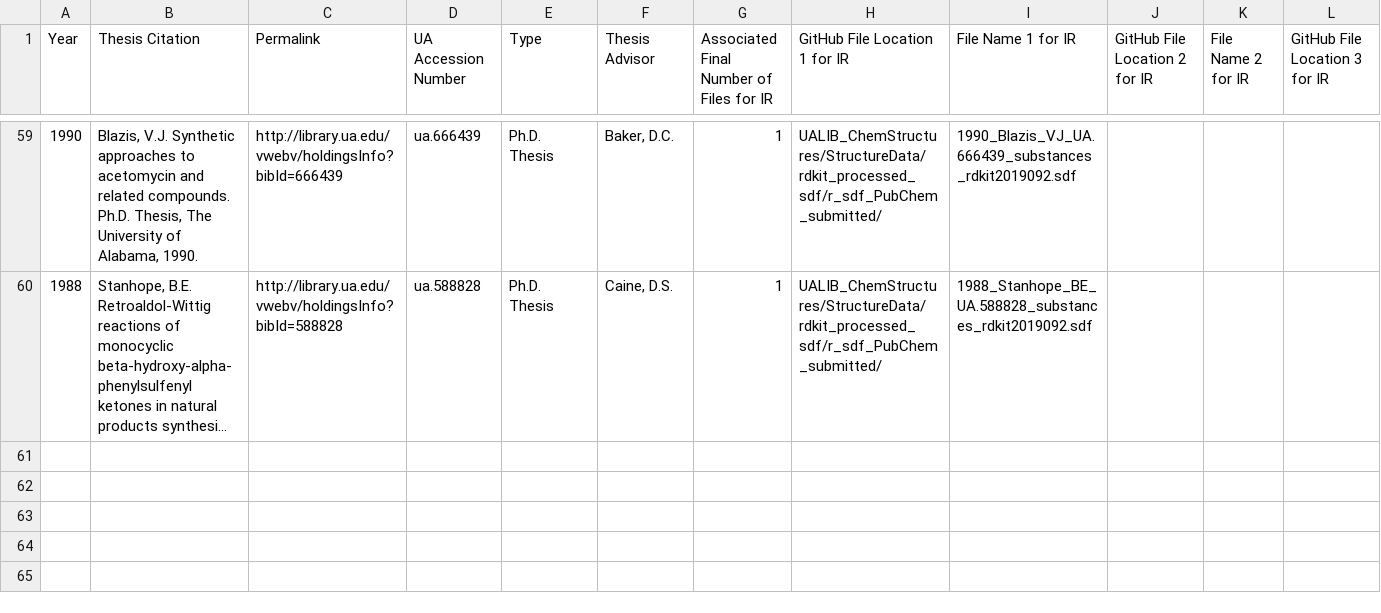
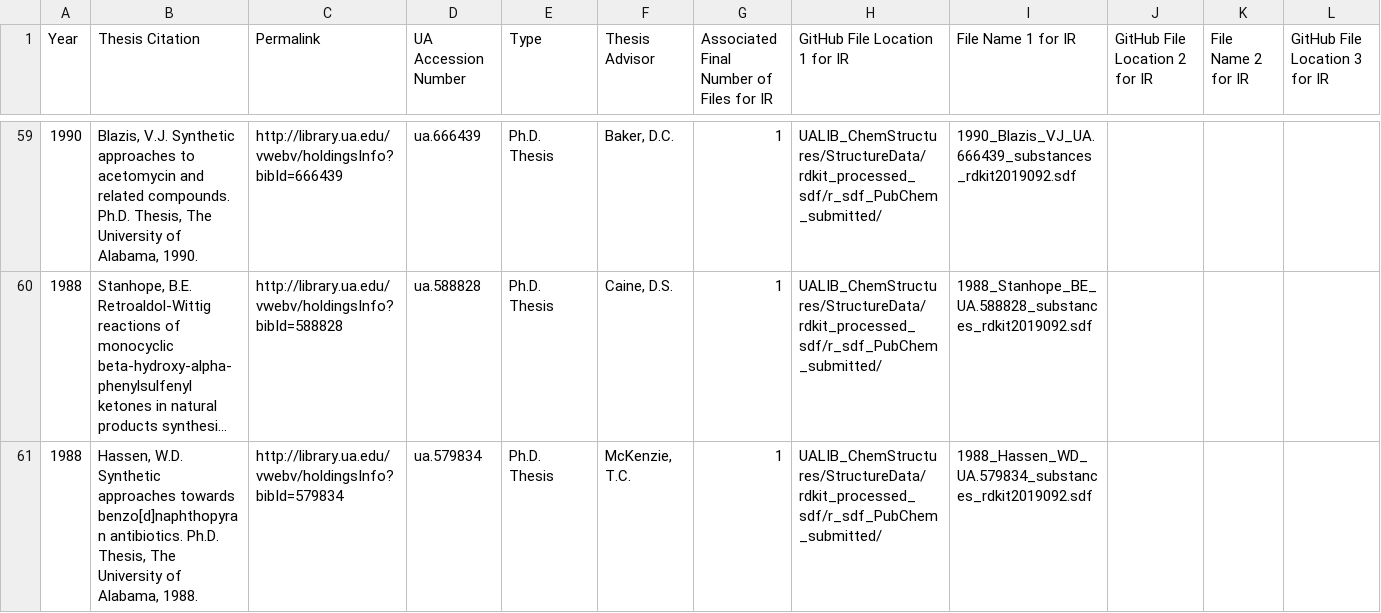
Before and after one commit to ualibweb/UALIB_ChemStructures, a TSV file: StructureData/UA_theses_indexed_list.tsv, drawn as a sheet; only a part is shown, gaps mark what is left out; long unchanged cells end in …; rows hold the shown columns only; the diff names each change by its address in the sheet, - before the commit and + after, or states it on an @@ line.

Commit message:
update REGID lists

```diff
--- a/StructureData/UA_theses_indexed_list.tsv
+++ b/StructureData/UA_theses_indexed_list.tsv
+row 61: 1988 | Hassen, W.D. Synthetic approaches towards benzo[d]naphthopyran antibiotics. Ph.D. Thesis, The University of Alabama, 1988. | http://library.ua.edu/vwebv/holdingsInfo?bibId=579834 | ua.579834 | Ph.D. Thesis | McKenzie, T.C. | 1 | UALIB_ChemStructures/StructureData/rdkit_processed_sdf/r_sdf_PubChem_submitted/ | 1988_Hassen_WD_UA.579834_substances_rdkit2019092.sdf
```
Also changed, not shown: 3 other files.
